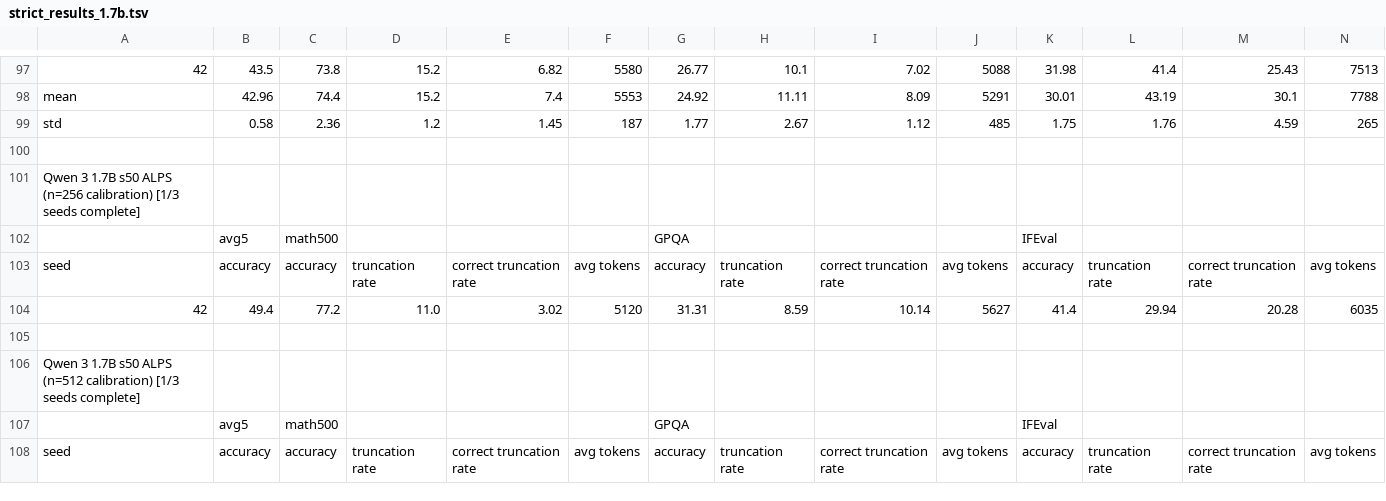
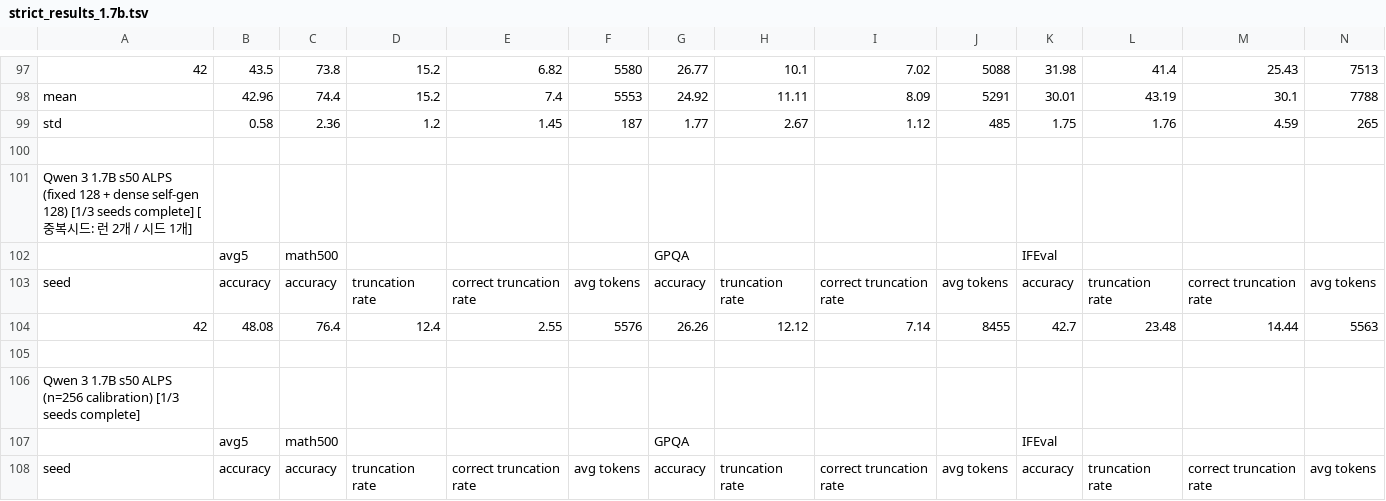
Before and after one commit to cosmos1030/onpolicyelsa_code, a TSV file: long_tsv_results/strict/1.7b/strict_results_1.7b.tsv, drawn as a sheet; only a part is shown, gaps mark what is left out; the shorter side is filled out with more unchanged rows; rows hold the shown columns only; the diff names each change by its address in the sheet, - before the commit and + after, or states it on an @@ line.

```diff
--- a/long_tsv_results/strict/1.7b/strict_results_1.7b.tsv
+++ b/long_tsv_results/strict/1.7b/strict_results_1.7b.tsv
+row 101: Qwen 3 1.7B s50 ALPS (fixed 128 + dense self-gen 128) [1/3 seeds complete] [중복시드: 런 2개 / 시드 1개]
+row 102:  | avg5 | math500 |  |  |  | GPQA |  |  |  | IFEval
+row 103: seed | accuracy | accuracy | truncation rate | correct truncation rate | avg tokens | accuracy | truncation rate | correct truncation rate | avg tokens | accuracy | truncation rate | correct truncation rate | avg tokens
+row 104: 42 | 48.08 | 76.4 | 12.4 | 2.55 | 5576 | 26.26 | 12.12 | 7.14 | 8455 | 42.7 | 23.48 | 14.44 | 5563
+row 105: (empty)
```
Also changed, not shown: long_tsv_results/1.7b/long_results_1.7b.tsv, long_tsv_results/1.7b/runs_1.7b.tsv.
